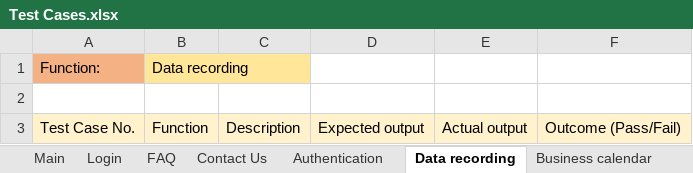
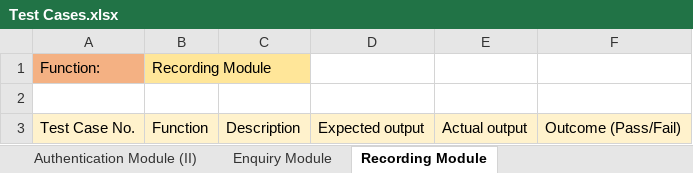
Before and after one commit to benguettachua/SmartHawker, an Excel workbook: FYP/Test Cases.xlsx, sheet Recording Module, drawn as a sheet; values as stored, in another font and other column widths than the file's, no borders; the diff names each change by its address in the sheet, - before the commit and + after, or states it on an @@ line.

```diff
--- a/FYP/Test Cases.xlsx (sheet Recording Module)
+++ b/FYP/Test Cases.xlsx (sheet Recording Module)
-sheet tab: FAQ
+sheet tab: Enquiry Module
-sheet tab: Authentication
+sheet tab: Authentication Module (II)
-sheet tab: Data recording
+sheet tab: Recording Module
-sheet tab: Contact Us
@@ sheet tab order changed: Authentication Module (II) | Enquiry Module | Recording Module @@
-B1: Data recording
+B1: Recording Module
```
Also changed, not shown: sheet Main, sheet Enquiry Module, sheet Analytics Module, sheet Image Capturing Module, sheet Business calendar Module, sheet Backend Admin Module, 4 more sheets, other sheet tabs.
